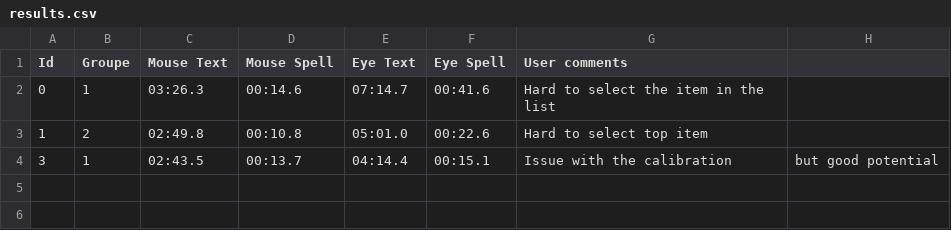
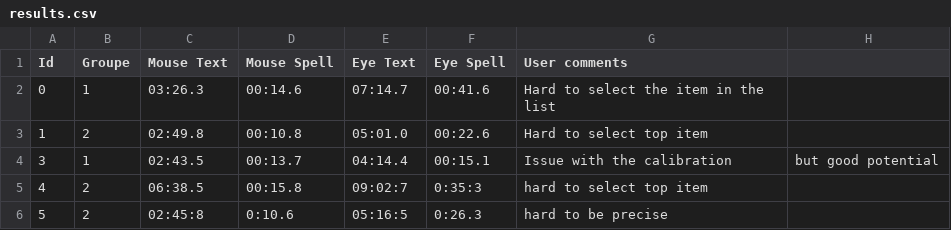
Before and after one commit to Yesat/E.A.T., a CSV file: report/results.csv, drawn as a sheet; the diff names each change by its address in the sheet, - before the commit and + after, or states it on an @@ line.

Commit message:
two more results

```diff
--- a/report/results.csv
+++ b/report/results.csv
+row 5: 4 | 2 | 06:38.5 | 00:15.8 | 09:02:7 | 0:35:3 | hard to select top item
+row 6: 5 | 2 | 02:45:8 | 0:10.6 | 05:16:5 | 0:26.3 | hard to be precise
```
